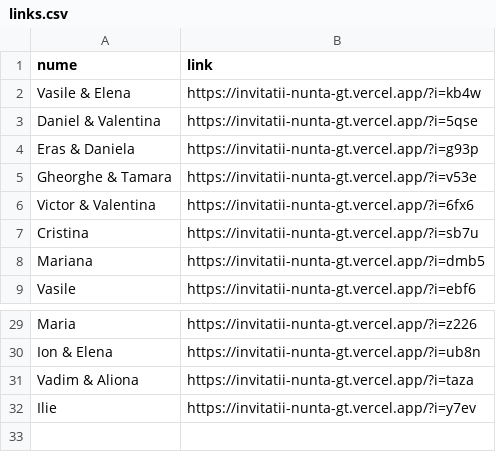
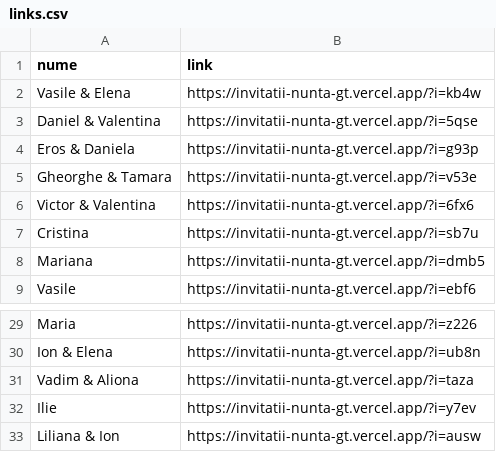
Before and after one commit to Kron4ck/invitatii-nunta, a CSV file: data/links.csv, drawn as a sheet; only a part is shown, gaps mark what is left out; the diff names each change by its address in the sheet, - before the commit and + after, or states it on an @@ line.

```diff
--- a/data/links.csv
+++ b/data/links.csv
-A4 (nume): Eras & Daniela
+A4 (nume): Eros & Daniela
+row 33: Liliana & Ion | https://invitatii-nunta-gt.vercel.app/?i=ausw
```
Also changed, not shown: 1 other file.
